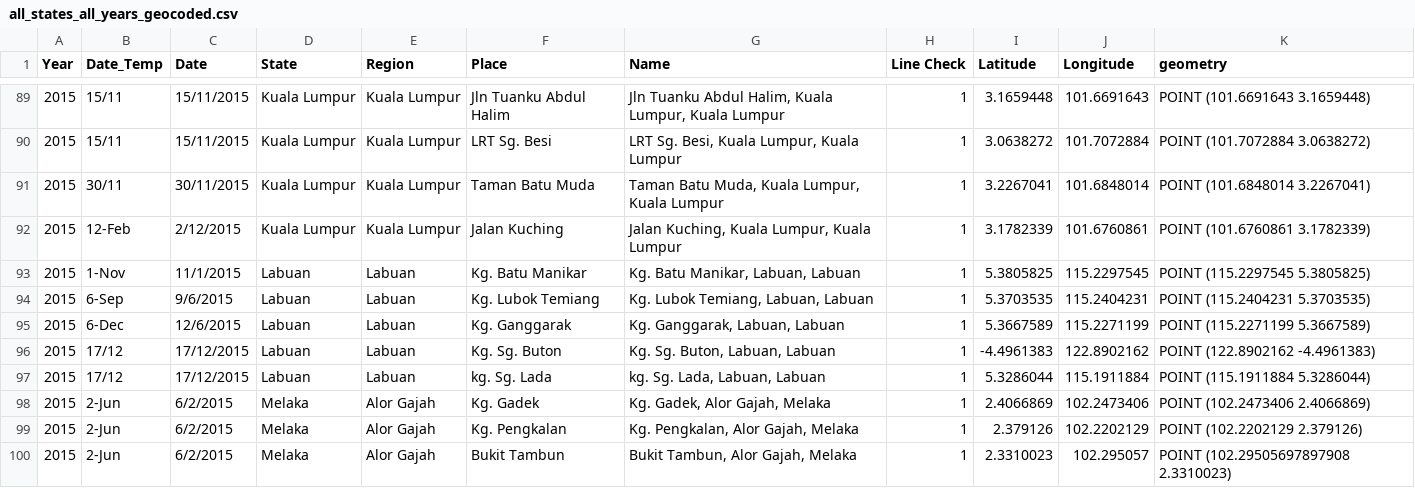
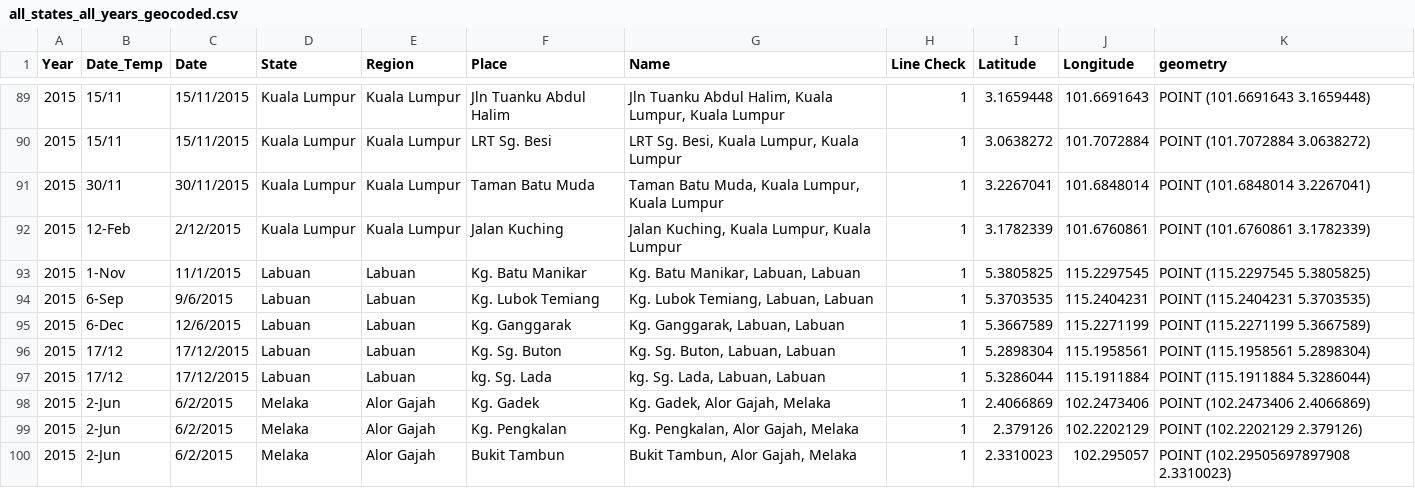
Before and after one commit to keanteng/floodmap_v2, a CSV file: analytics/data2/all_states_all_years_geocoded.csv, drawn as a sheet; only a part is shown, gaps mark what is left out.

```diff
--- a/analytics/data2/all_states_all_years_geocoded.csv
+++ b/analytics/data2/all_states_all_years_geocoded.csv
@@ -95,3 +95,3 @@ Year,Date_Temp,Date,State,Region,Place,Name,Line Check,Latitude,Longitude,geomet
 2015,6-Dec,12/6/2015,Labuan,Labuan,Kg. Ganggarak,"Kg. Ganggarak, Labuan, Labuan",1,5.3667589,115.2271199,POINT (115.2271199 5.3667589)
-2015,17/12,17/12/2015,Labuan,Labuan,Kg. Sg. Buton,"Kg. Sg. Buton, Labuan, Labuan",1,-4.4961383,122.8902162,POINT (122.8902162 -4.4961383)
+2015,17/12,17/12/2015,Labuan,Labuan,Kg. Sg. Buton,"Kg. Sg. Buton, Labuan, Labuan",1,5.2898304,115.1958561,POINT (115.1958561 5.2898304)
 2015,17/12,17/12/2015,Labuan,Labuan,kg. Sg. Lada,"kg. Sg. Lada, Labuan, Labuan",1,5.3286044,115.1911884,POINT (115.1911884 5.3286044)
```
Also changed, not shown: 2 other files.
